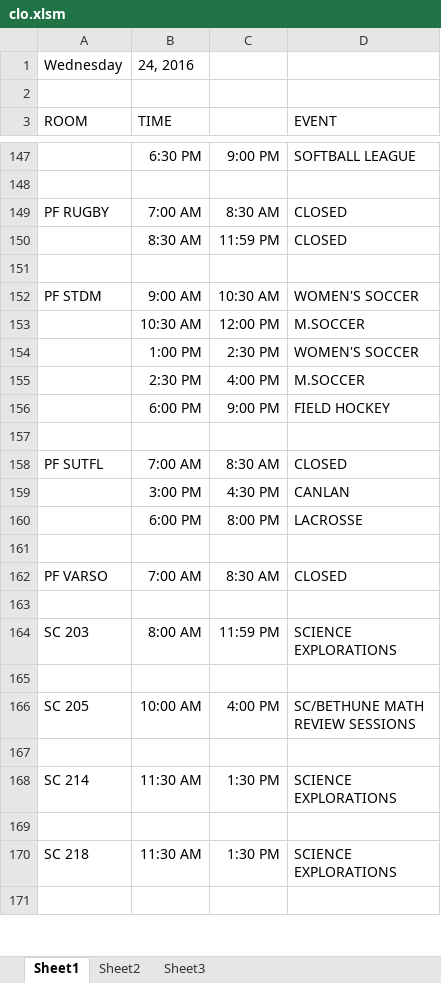
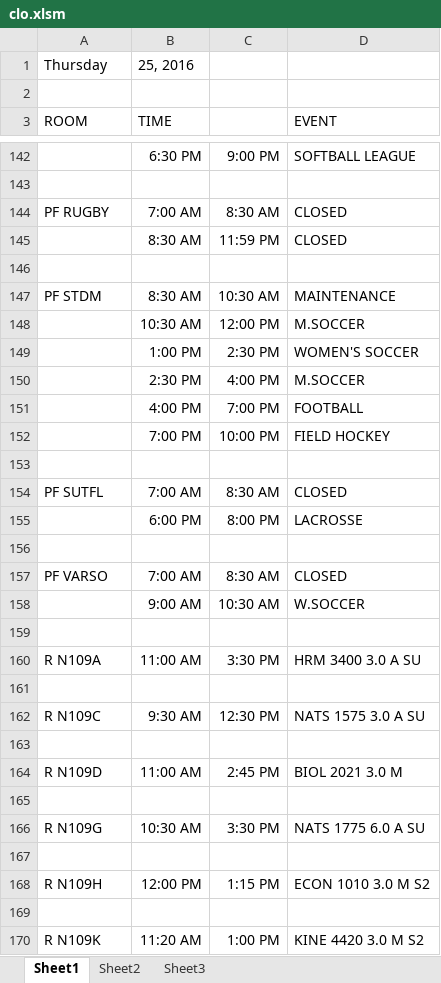
Before and after one commit to jhanperera/ClassOpsLogCreator, an Excel workbook: CLASSOPS/clo.xlsm, sheet Sheet1, drawn as a sheet; only a part is shown, gaps mark what is left out; the shorter side is filled out with more unchanged rows; values as stored, in another font and other column widths than the file's, no borders; removed rows and columns are numbered as before the commit, all else as after; the diff covers the shown part only; the diff names each change by its address in the sheet, - before the commit and + after, or states it on an @@ line.

```diff
--- a/CLASSOPS/clo.xlsm (sheet Sheet1)
+++ b/CLASSOPS/clo.xlsm (sheet Sheet1)
-row 1: Wednesday | 24, 2016
+row 1: Thursday | 25, 2016
-B147 (TIME): 9:00 AM
+B147 (TIME): 8:30 AM
-D147 (EVENT): WOMEN'S SOCCER
+D147 (EVENT): MAINTENANCE
+row 151:  | 4:00 PM | 7:00 PM | FOOTBALL
-B152 (TIME): 6:00 PM
+B152 (TIME): 7:00 PM
-C152: 9:00 PM
+C152: 10:00 PM
-row 159:  | 3:00 PM | 4:30 PM | CANLAN
+row 158:  | 9:00 AM | 10:30 AM | W.SOCCER
+row 159: (empty)
+row 160: R N109A | 11:00 AM | 3:30 PM | HRM 3400 3.0 A SU
+row 161: (empty)
+row 162: R N109C | 9:30 AM | 12:30 PM | NATS 1575 3.0 A SU
+row 163: (empty)
+row 164: R N109D | 11:00 AM | 2:45 PM | BIOL 2021 3.0 M
+row 165: (empty)
+row 166: R N109G | 10:30 AM | 3:30 PM | NATS 1775 6.0 A SU
+row 167: (empty)
+row 168: R N109H | 12:00 PM | 1:15 PM | ECON 1010 3.0 M S2
+row 169: (empty)
+row 170: R N109K | 11:20 AM | 1:00 PM | KINE 4420 3.0 M S2
```
Also changed, not shown: 64 added rows, 58 removed rows, 1 moved row and 43 edited cells elsewhere in this sheet, CLASSOPS/Derek/Derek's Log.xlsx, CLASSOPS/Jeannine/Jeannine's log.xlsx, 13 other files.
